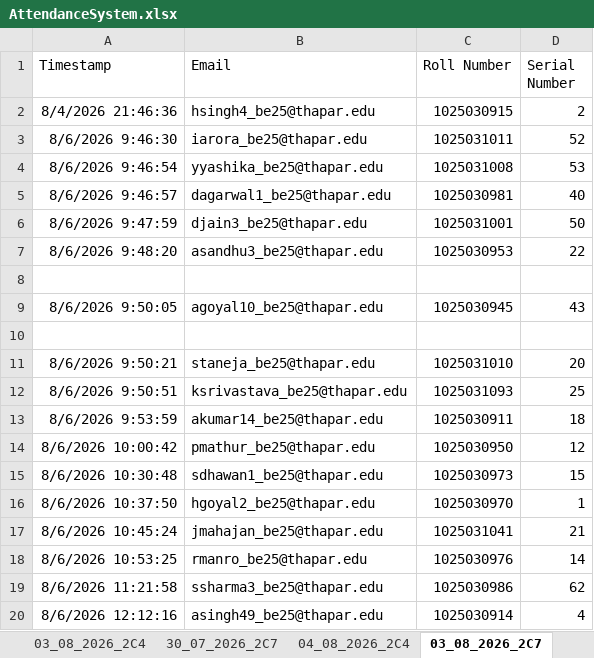
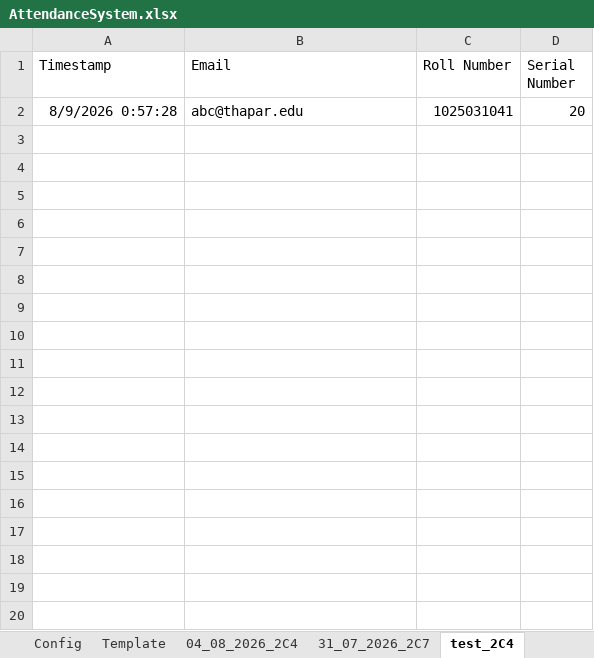
Before and after one commit to subhrendu1987/course, an Excel workbook: attendance/Gdrive/AttendanceSystem.xlsx, sheet test_2C4, drawn as a sheet; only a part is shown; values as stored, in another font and other column widths than the file's, no borders; charts and pictures and conditional formats and table styles not drawn; removed rows and columns are numbered as before the commit, all else as after; the diff covers the shown part only; the diff names each change by its address in the sheet, - before the commit and + after, or states it on an @@ line.

```diff
--- a/attendance/Gdrive/AttendanceSystem.xlsx (sheet test_2C4)
+++ b/attendance/Gdrive/AttendanceSystem.xlsx (sheet test_2C4)
-sheet tab: 03_08_2026_2C7
+sheet tab: test_2C4
-sheet tab: 03_08_2026_2C4
-sheet tab: 30_07_2026_2C7
-row 2: 8/4/2026 21:46:36 | hsingh4_be25@thapar.edu | 1025030915 | 2
-row 3: 8/6/2026 9:46:30 | iarora_be25@thapar.edu | 1025031011 | 52
-row 4: 8/6/2026 9:46:54 | yyashika_be25@thapar.edu | 1025031008 | 53
-row 5: 8/6/2026 9:46:57 | dagarwal1_be25@thapar.edu | 1025030981 | 40
-row 6: 8/6/2026 9:47:59 | djain3_be25@thapar.edu | 1025031001 | 50
-row 7: 8/6/2026 9:48:20 | asandhu3_be25@thapar.edu | 1025030953 | 22
-row 2: (empty)
+row 2: 8/9/2026 0:57:28 | abc@thapar.edu | 1025031041 | 20
-row 9: 8/6/2026 9:50:05 | agoyal10_be25@thapar.edu | 1025030945 | 43
-row 10: (empty)
-row 11: 8/6/2026 9:50:21 | staneja_be25@thapar.edu | 1025031010 | 20
-row 12: 8/6/2026 9:50:51 | ksrivastava_be25@thapar.edu | 1025031093 | 25
-row 13: 8/6/2026 9:53:59 | akumar14_be25@thapar.edu | 1025030911 | 18
-row 14: 8/6/2026 10:00:42 | pmathur_be25@thapar.edu | 1025030950 | 12
-row 15: 8/6/2026 10:30:48 | sdhawan1_be25@thapar.edu | 1025030973 | 15
-row 16: 8/6/2026 10:37:50 | hgoyal2_be25@thapar.edu | 1025030970 | 1
-row 17: 8/6/2026 10:45:24 | jmahajan_be25@thapar.edu | 1025031041 | 21
-row 18: 8/6/2026 10:53:25 | rmanro_be25@thapar.edu | 1025030976 | 14
-row 19: 8/6/2026 11:21:58 | ssharma3_be25@thapar.edu | 1025030986 | 62
-row 20: 8/6/2026 12:12:16 | asingh49_be25@thapar.edu | 1025030914 | 4
```
Also changed, not shown: 25 removed rows elsewhere in this sheet, sheet 2C7, sheet 2C4, sheet Config, sheet Defaulters_2C7, sheet Defaulters_2C4, other sheet tabs, charts or pictures, 2 other files.
